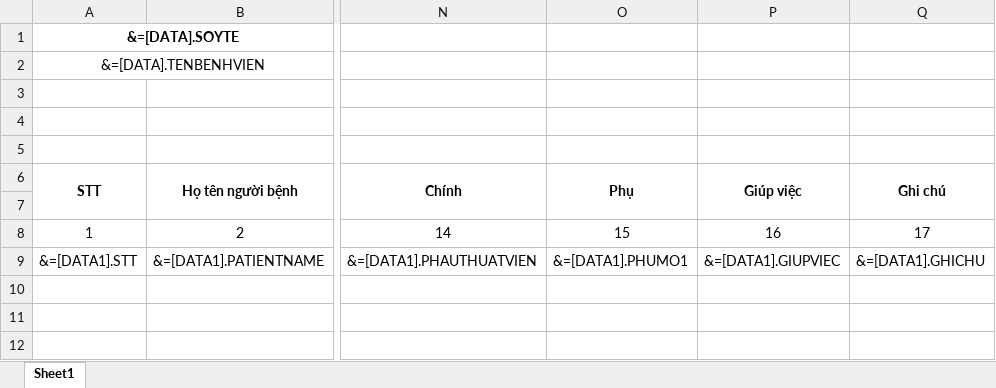
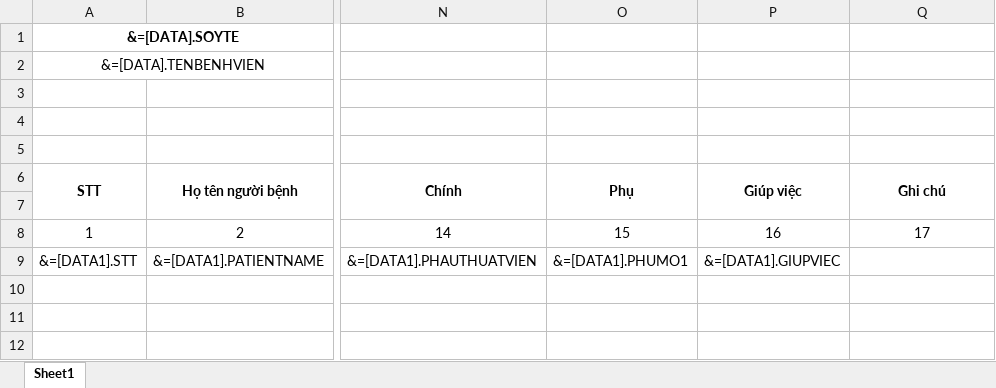
Before and after one commit to gaconleocay/MedicalLink, an Excel workbook: MedicalLink/Templates/So_PhauThuatThuThuat_ThanNhanTao.xlsx, sheet Sheet1, drawn as a sheet; only a part is shown, gaps mark what is left out; values as stored, in another font and other column widths than the file's, no borders; the diff names each change by its address in the sheet, - before the commit and + after, or states it on an @@ line.

```diff
--- a/MedicalLink/Templates/So_PhauThuatThuThuat_ThanNhanTao.xlsx (sheet Sheet1)
+++ b/MedicalLink/Templates/So_PhauThuatThuThuat_ThanNhanTao.xlsx (sheet Sheet1)
-Q9 (Ghi chú): &=[DATA1].GHICHU
+Q9 (Ghi chú): (empty)
```
Also changed, not shown: MedicalLink/Templates/So_PhauThuatThuThuat_CacKhoa.xlsx, 31 other files.
